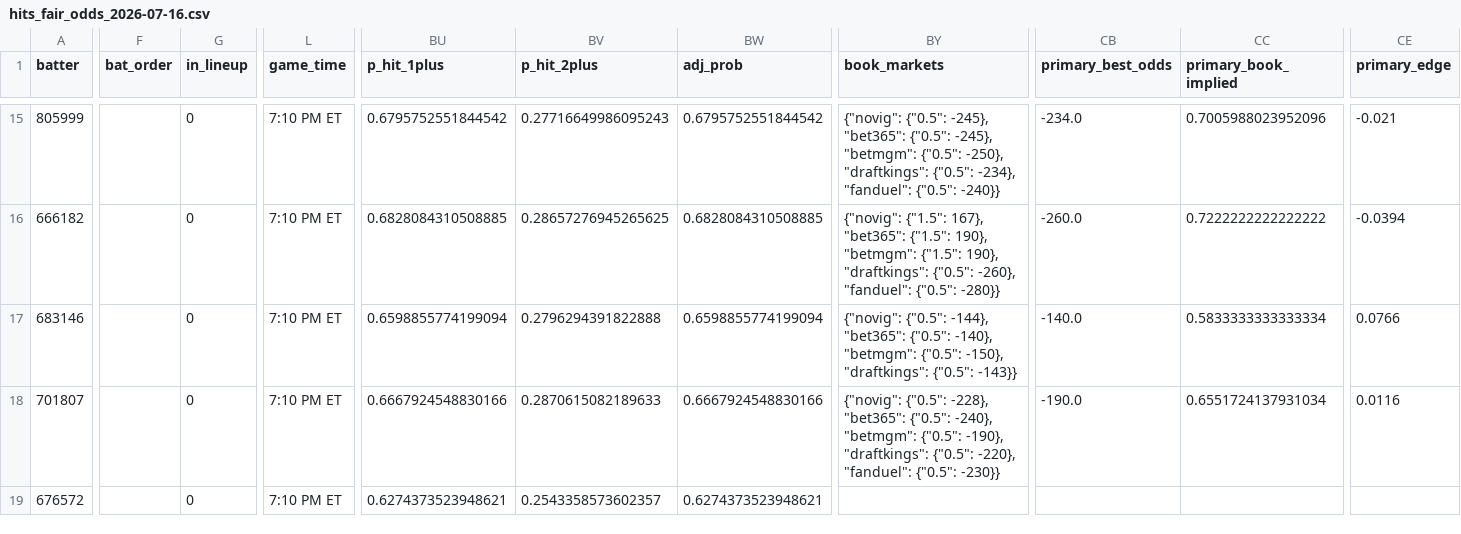
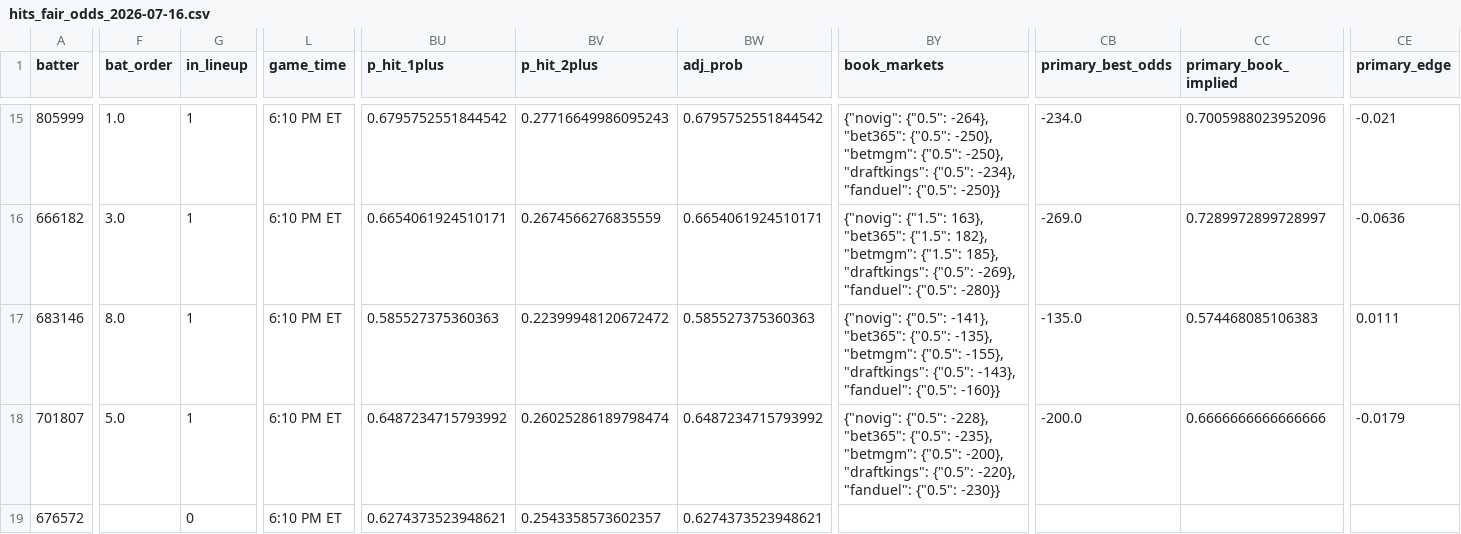
Before and after one commit to cryptobatmanEV/mlb-prop-engine, a CSV file: data/outputs/hits_fair_odds_2026-07-16.csv, drawn as a sheet; only a part is shown, gaps mark what is left out; the diff covers the shown part only; the diff names each change by its address in the sheet, - before the commit and + after, or states it on an @@ line.

```diff
--- a/data/outputs/hits_fair_odds_2026-07-16.csv
+++ b/data/outputs/hits_fair_odds_2026-07-16.csv
-F15 (bat_order): (empty)
+F15 (bat_order): 1.0
-G15:G18 (in_lineup): 0
+G15:G18 (in_lineup): 1
-L15:L19 (game_time): 7:10 PM ET
+L15:L19 (game_time): 6:10 PM ET
-BY15 (book_markets): {"novig": {"0.5": -245}, "bet365": {"0.5": -245}, "betmgm": {"0.5": -250}, "draftkings": {"0.5": -234}, "fanduel": {"0.5": -240}}
+BY15 (book_markets): {"novig": {"0.5": -264}, "bet365": {"0.5": -250}, "betmgm": {"0.5": -250}, "draftkings": {"0.5": -234}, "fanduel": {"0.5": -250}}
-F16 (bat_order): (empty)
+F16 (bat_order): 3.0
-BU16 (p_hit_1plus): 0.6828084310508885
+BU16 (p_hit_1plus): 0.6654061924510171
-BV16 (p_hit_2plus): 0.28657276945265625
+BV16 (p_hit_2plus): 0.2674566276835559
-BW16 (adj_prob): 0.6828084310508885
+BW16 (adj_prob): 0.6654061924510171
-BY16 (book_markets): {"novig": {"1.5": 167}, "bet365": {"1.5": 190}, "betmgm": {"1.5": 190}, "draftkings": {"0.5": -260}, "fanduel": {"0.5":…
+BY16 (book_markets): {"novig": {"1.5": 163}, "bet365": {"1.5": 182}, "betmgm": {"1.5": 185}, "draftkings": {"0.5": -269}, "fanduel": {"0.5":…
-CB16 (primary_best_odds): -260.0
+CB16 (primary_best_odds): -269.0
-CC16 (primary_book_implied): 0.7222222222222222
+CC16 (primary_book_implied): 0.7289972899728997
-CE16 (primary_edge): -0.0394
+CE16 (primary_edge): -0.0636
-F17 (bat_order): (empty)
+F17 (bat_order): 8.0
-BU17 (p_hit_1plus): 0.6598855774199094
+BU17 (p_hit_1plus): 0.585527375360363
-BV17 (p_hit_2plus): 0.2796294391822888
+BV17 (p_hit_2plus): 0.22399948120672472
-BW17 (adj_prob): 0.6598855774199094
+BW17 (adj_prob): 0.585527375360363
-BY17 (book_markets): {"novig": {"0.5": -144}, "bet365": {"0.5": -140}, "betmgm": {"0.5": -150}, "draftkings": {"0.5": -143}}
+BY17 (book_markets): {"novig": {"0.5": -141}, "bet365": {"0.5": -135}, "betmgm": {"0.5": -155}, "draftkings": {"0.5": -143}, "fanduel": {"0.5": -160}}
-CB17 (primary_best_odds): -140.0
+CB17 (primary_best_odds): -135.0
-CC17 (primary_book_implied): 0.5833333333333334
+CC17 (primary_book_implied): 0.574468085106383
-CE17 (primary_edge): 0.0766
+CE17 (primary_edge): 0.0111
-F18 (bat_order): (empty)
+F18 (bat_order): 5.0
-BU18 (p_hit_1plus): 0.6667924548830166
+BU18 (p_hit_1plus): 0.6487234715793992
-BV18 (p_hit_2plus): 0.2870615082189633
+BV18 (p_hit_2plus): 0.26025286189798474
-BW18 (adj_prob): 0.6667924548830166
+BW18 (adj_prob): 0.6487234715793992
-BY18 (book_markets): …"bet365": {"0.5": -240}, "betmgm": {"0.5": -190}, "draftkings": {"0.5":…
+BY18 (book_markets): …"bet365": {"0.5": -235}, "betmgm": {"0.5": -200}, "draftkings": {"0.5":…
-CB18 (primary_best_odds): -190.0
+CB18 (primary_best_odds): -200.0
-CC18 (primary_book_implied): 0.6551724137931034
+CC18 (primary_book_implied): 0.6666666666666666
-CE18 (primary_edge): 0.0116
+CE18 (primary_edge): -0.0179
```
Also changed, not shown: 103 edited cells elsewhere in this file, data/outputs/batter_ks_fair_odds_2026-07-16.csv, data/outputs/fair_odds_2026-07-16.csv, 1 other file.
